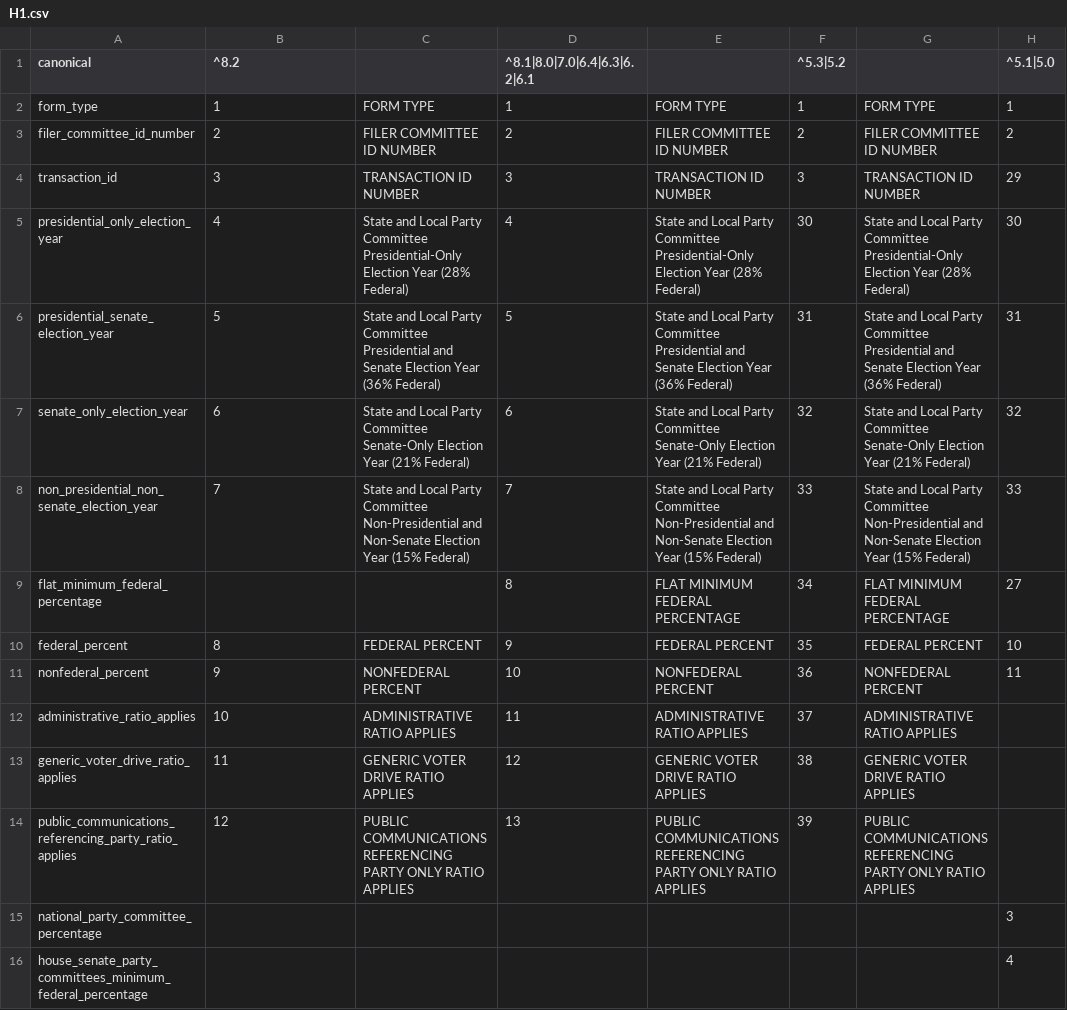
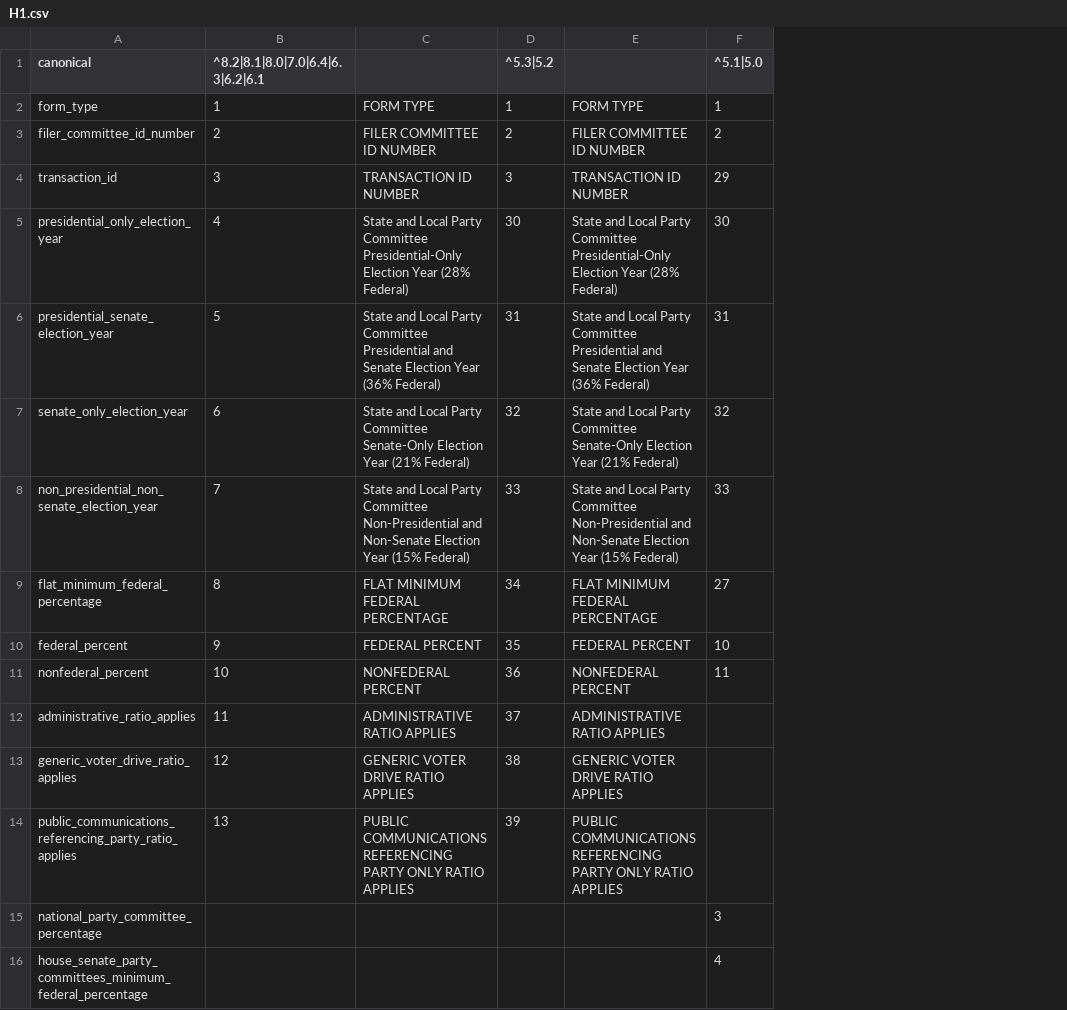
Before and after one commit to dwillis/fech-sources, a CSV file: H1.csv, drawn as a sheet; only a part is shown; the diff names each change by its address in the sheet, - before the commit and + after, or states it on an @@ line.

```diff
--- a/H1.csv
+++ b/H1.csv
-column D (^8.1|8.0|7.0|6.4|6.3|6.2|6.1), rows 2-14: 1 | 2 | 3 | 4 | 5 | 6 | 7 | 8 | 9 | 10 | 11 | 12 | 13
-column E, rows 2-14: FORM TYPE | FILER COMMITTEE ID NUMBER | TRANSACTION ID NUMBER | State and Local Party Committee Presidential-Only Election Year (28% Federal) | State and Local Party Committee Presidential and Senate Election Year (36% Federal) | State and Local Party Committee Senate-Only Election Year (21% Federal) | State and Local Party Committee Non-Presidential and Non-Senate Election Year (15% Federal) | FLAT MINIMUM FEDERAL PERCENTAGE | FEDERAL PERCENT | NONFEDERAL PERCENT | ADMINISTRATIVE RATIO APPLIES | GENERIC VOTER DRIVE RATIO APPLIES | PUBLIC COMMUNICATIONS REFERENCING PARTY ONLY RATIO APPLIES
-B1: ^8.2
+B1: ^8.2|8.1|8.0|7.0|6.4|6.3|6.2|6.1
-B9 (^8.2|8.1|8.0|7.0|6.4|6.3|6.2|6.1): (empty)
+B9 (^8.2|8.1|8.0|7.0|6.4|6.3|6.2|6.1): 8
-C9: (empty)
+C9: FLAT MINIMUM FEDERAL PERCENTAGE
-B10 (^8.2|8.1|8.0|7.0|6.4|6.3|6.2|6.1): 8
+B10 (^8.2|8.1|8.0|7.0|6.4|6.3|6.2|6.1): 9
-B11 (^8.2|8.1|8.0|7.0|6.4|6.3|6.2|6.1): 9
+B11 (^8.2|8.1|8.0|7.0|6.4|6.3|6.2|6.1): 10
-B12 (^8.2|8.1|8.0|7.0|6.4|6.3|6.2|6.1): 10
+B12 (^8.2|8.1|8.0|7.0|6.4|6.3|6.2|6.1): 11
-B13 (^8.2|8.1|8.0|7.0|6.4|6.3|6.2|6.1): 11
+B13 (^8.2|8.1|8.0|7.0|6.4|6.3|6.2|6.1): 12
-B14 (^8.2|8.1|8.0|7.0|6.4|6.3|6.2|6.1): 12
+B14 (^8.2|8.1|8.0|7.0|6.4|6.3|6.2|6.1): 13
```
Also changed, not shown: F1S.csv, F2.csv, 45 other files.
